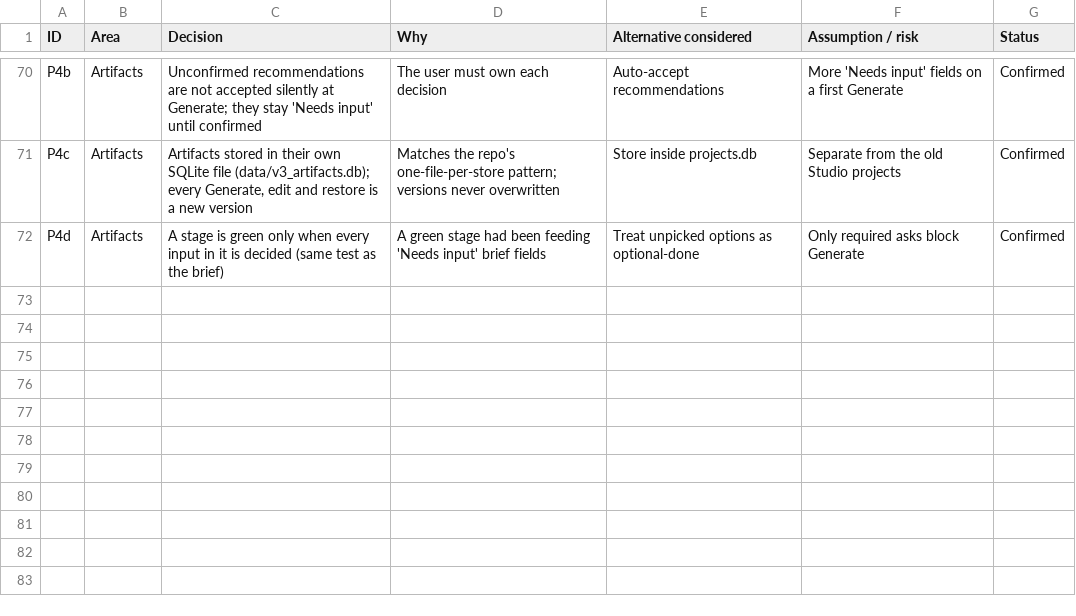
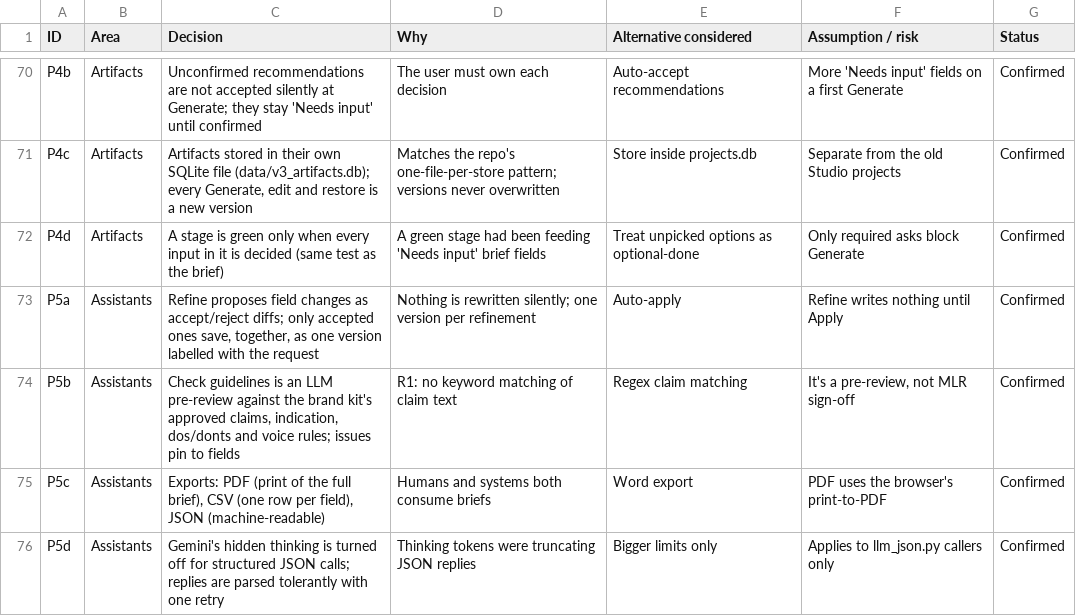
Before and after one commit to sarveshkoyande/omnios, a CSV file: docs/redesign/decision-log.csv, drawn as a sheet; only a part is shown, gaps mark what is left out.

```diff
--- a/docs/redesign/decision-log.csv
+++ b/docs/redesign/decision-log.csv
@@ -72 +72,5 @@ P4c,Artifacts,"Artifacts stored in their own SQLite file (data/v3_artifacts.db);
 P4d,Artifacts,"A stage is green only when every input in it is decided (same test as the brief)","A green stage had been feeding 'Needs input' brief fields","Treat unpicked options as optional-done","Only required asks block Generate",Confirmed
+P5a,Assistants,"Refine proposes field changes as accept/reject diffs; only accepted ones save, together, as one version labelled with the request","Nothing is rewritten silently; one version per refinement","Auto-apply","Refine writes nothing until Apply",Confirmed
+P5b,Assistants,"Check guidelines is an LLM pre-review against the brand kit's approved claims, indication, dos/donts and voice rules; issues pin to fields","R1: no keyword matching of claim text","Regex claim matching","It's a pre-review, not MLR sign-off",Confirmed
+P5c,Assistants,"Exports: PDF (print of the full brief), CSV (one row per field), JSON (machine-readable)","Humans and systems both consume briefs","Word export","PDF uses the browser's print-to-PDF",Confirmed
+P5d,Assistants,"Gemini's hidden thinking is turned off for structured JSON calls; replies are parsed tolerantly with one retry","Thinking tokens were truncating JSON replies","Bigger limits only","Applies to llm_json.py callers only",Confirmed
```
Also changed, not shown: 17 other files.
